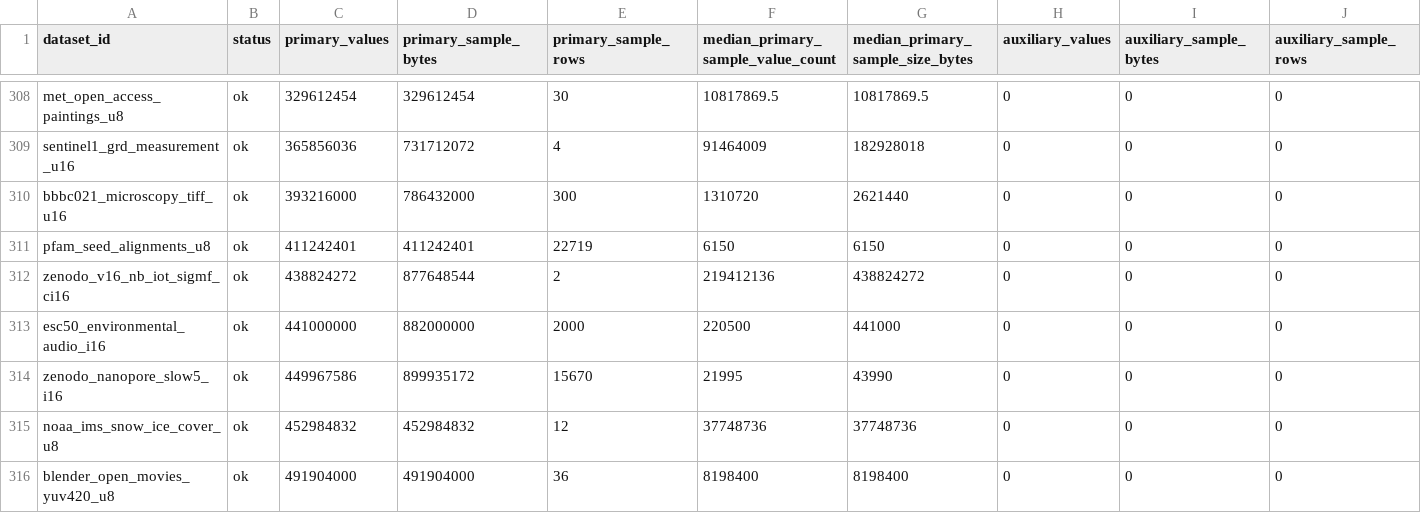
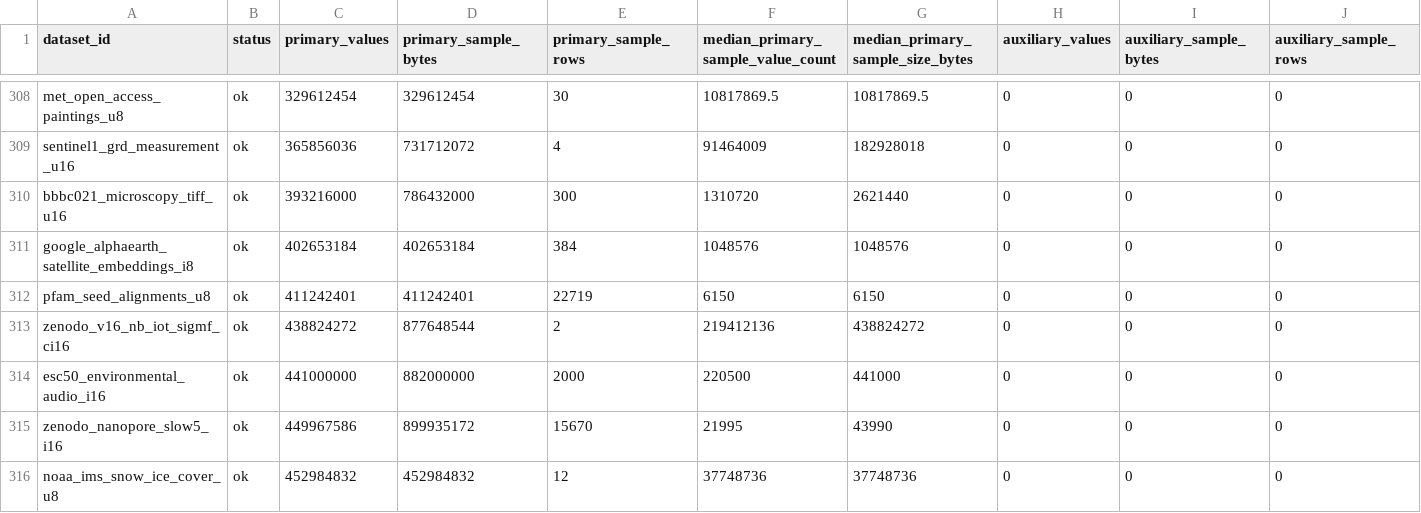
Before and after one commit to Cyan4973/public_datasets_collection, a TSV file: reports/accepted_recipe_audit.tsv, drawn as a sheet; only a part is shown, gaps mark what is left out; the shorter side is filled out with more unchanged rows; rows hold the shown columns only; the diff names each change by its address in the sheet, - before the commit and + after, or states it on an @@ line.

```diff
--- a/reports/accepted_recipe_audit.tsv
+++ b/reports/accepted_recipe_audit.tsv
+row 311: google_alphaearth_satellite_embeddings_i8 | ok | 402653184 | 402653184 | 384 | 1048576 | 1048576 | 0 | 0 | 0
```
Also changed, not shown: attempts/dataset_status.tsv, 8 other files.
